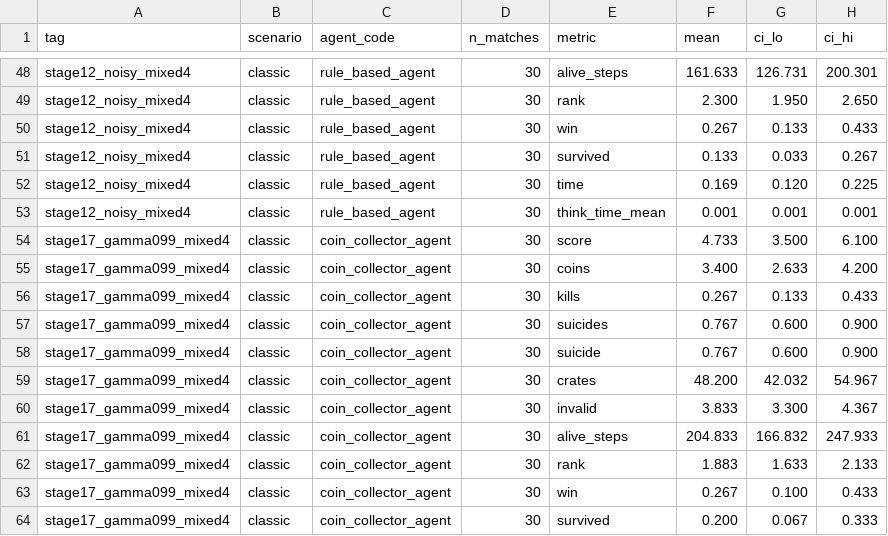
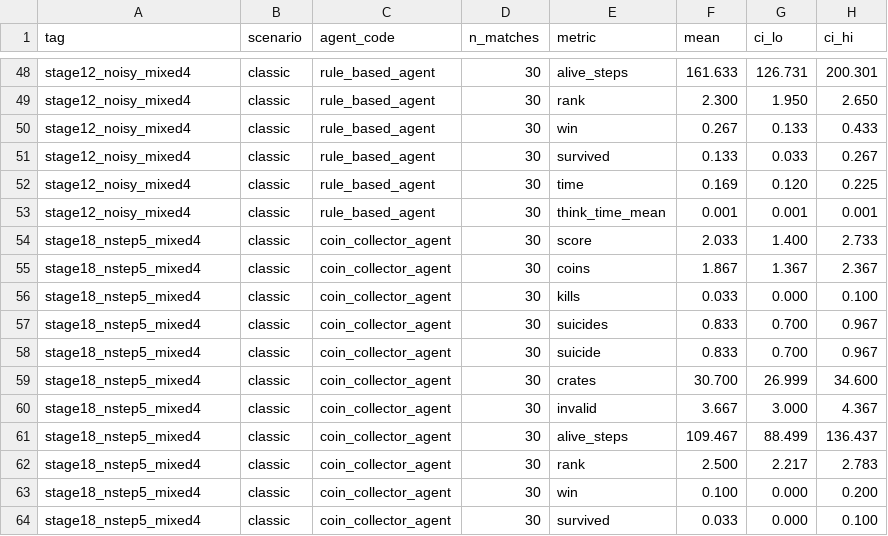
Before and after one commit to yehmhnn/Bomberman, a CSV file: evaluation/results/summary/summary.csv, drawn as a sheet; only a part is shown, gaps mark what is left out; the diff covers the shown part only.

Commit message:
Adopt N_STEP=5 as the new best checkpoint -- beats stage9 and stage12
Same recipe as run A (stage11 checkpoint, curriculum reset, 6000 rounds
vs the rule_based+coin_collector+peaceful mixed lineup, LEARNING_RATE=
1e-4), GAMMA back to 0.95, only N_STEP changed 3 -> 5. Benchmark on 30
held-out val seeds:

  dqn_agent: score=8.97 kills=1.17 suicide=0.07 survival=0.87 win_rate=0.77

This is a genuine improvement over both reference points, not a
tradeoff:
  vs stage12 (score=7.20, kills=0.87, suicide=0.07, survival=0.93,
  win=0.53): higher score, higher win rate, more kills, identical
  suicide rate, small survival dip.
  vs stage9 (score=8.10, kills=0.93, suicide=0.13, survival=0.83,
  win=0.67), our previous all-time best under the team formula: higher
  score, higher win rate, more kills, AND lower suicide rate, AND
  higher survival -- beats it on every axis.

Reward signal propagating 5 steps instead of 3 plausibly helps because
bomb outcomes (crate destroyed, opponent killed) are usually confirmed
a few steps after placement, not immediately -- a longer n-step return
gets useful signal to the value function faster without run A's
GAMMA=0.99 failure mode (that changed the value function's own time
preference; this only changes each individual update's bootstrap
horizon). Adopting as the new live checkpoint.

```diff
--- a/evaluation/results/summary/summary.csv
+++ b/evaluation/results/summary/summary.csv
@@ -53,12 +53,12 @@ stage12_noisy_mixed4,classic,rule_based_agent,30,time,0.169,0.120,0.225
 stage12_noisy_mixed4,classic,rule_based_agent,30,think_time_mean,0.001,0.001,0.001
-stage17_gamma099_mixed4,classic,coin_collector_agent,30,score,4.733,3.500,6.100
-stage17_gamma099_mixed4,classic,coin_collector_agent,30,coins,3.400,2.633,4.200
-stage17_gamma099_mixed4,classic,coin_collector_agent,30,kills,0.267,0.133,0.433
-stage17_gamma099_mixed4,classic,coin_collector_agent,30,suicides,0.767,0.600,0.900
-stage17_gamma099_mixed4,classic,coin_collector_agent,30,suicide,0.767,0.600,0.900
-stage17_gamma099_mixed4,classic,coin_collector_agent,30,crates,48.200,42.032,54.967
-stage17_gamma099_mixed4,classic,coin_collector_agent,30,invalid,3.833,3.300,4.367
-stage17_gamma099_mixed4,classic,coin_collector_agent,30,alive_steps,204.833,166.832,247.933
-stage17_gamma099_mixed4,classic,coin_collector_agent,30,rank,1.883,1.633,2.133
-stage17_gamma099_mixed4,classic,coin_collector_agent,30,win,0.267,0.100,0.433
-stage17_gamma099_mixed4,classic,coin_collector_agent,30,survived,0.200,0.067,0.333
+stage18_nstep5_mixed4,classic,coin_collector_agent,30,score,2.033,1.400,2.733
+stage18_nstep5_mixed4,classic,coin_collector_agent,30,coins,1.867,1.367,2.367
+stage18_nstep5_mixed4,classic,coin_collector_agent,30,kills,0.033,0.000,0.100
+stage18_nstep5_mixed4,classic,coin_collector_agent,30,suicides,0.833,0.700,0.967
+stage18_nstep5_mixed4,classic,coin_collector_agent,30,suicide,0.833,0.700,0.967
+stage18_nstep5_mixed4,classic,coin_collector_agent,30,crates,30.700,26.999,34.600
+stage18_nstep5_mixed4,classic,coin_collector_agent,30,invalid,3.667,3.000,4.367
+stage18_nstep5_mixed4,classic,coin_collector_agent,30,alive_steps,109.467,88.499,136.437
+stage18_nstep5_mixed4,classic,coin_collector_agent,30,rank,2.500,2.217,2.783
+stage18_nstep5_mixed4,classic,coin_collector_agent,30,win,0.100,0.000,0.200
+stage18_nstep5_mixed4,classic,coin_collector_agent,30,survived,0.033,0.000,0.100
```
Also changed, not shown: 128 edited cells elsewhere in this file, 2 other files.
